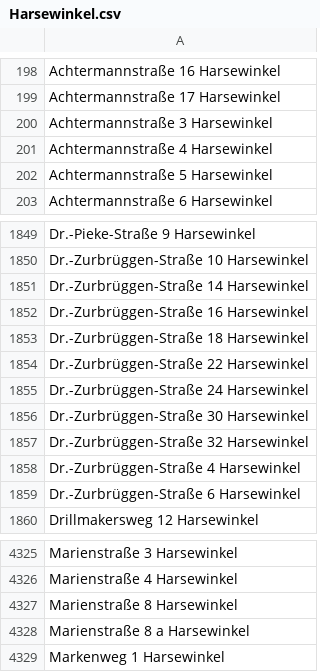
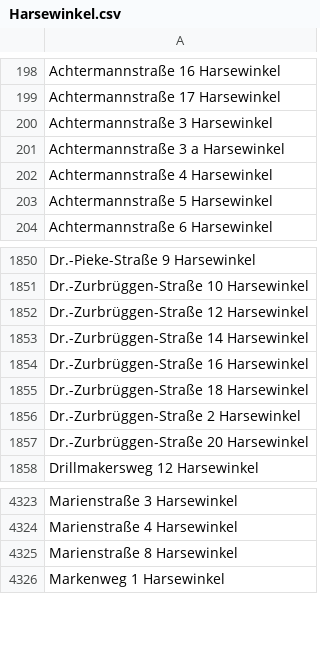
Before and after one commit to flohoff/kreisgt-addressentwicklung, a CSV file: Harsewinkel.csv, drawn as a sheet; only a part is shown, gaps mark what is left out.

```diff
--- a/Harsewinkel.csv
+++ b/Harsewinkel.csv
@@ -200,2 +200,3 @@ Achtermannstraße 17 Harsewinkel
 Achtermannstraße 3 Harsewinkel
+Achtermannstraße 3 a Harsewinkel
 Achtermannstraße 4 Harsewinkel
@@ -1850,2 +1851,3 @@ Dr.-Pieke-Straße 9 Harsewinkel
 Dr.-Zurbrüggen-Straße 10 Harsewinkel
+Dr.-Zurbrüggen-Straße 12 Harsewinkel
 Dr.-Zurbrüggen-Straße 14 Harsewinkel
@@ -1853,8 +1855,4 @@ Dr.-Zurbrüggen-Straße 16 Harsewinkel
 Dr.-Zurbrüggen-Straße 18 Harsewinkel
-Dr.-Zurbrüggen-Straße 22 Harsewinkel
-Dr.-Zurbrüggen-Straße 24 Harsewinkel
-Dr.-Zurbrüggen-Straße 30 Harsewinkel
-Dr.-Zurbrüggen-Straße 32 Harsewinkel
-Dr.-Zurbrüggen-Straße 4 Harsewinkel
-Dr.-Zurbrüggen-Straße 6 Harsewinkel
+Dr.-Zurbrüggen-Straße 2 Harsewinkel
+Dr.-Zurbrüggen-Straße 20 Harsewinkel
 Drillmakersweg 12 Harsewinkel
@@ -4327,3 +4325,2 @@ Marienstraße 4 Harsewinkel
 Marienstraße 8 Harsewinkel
-Marienstraße 8 a Harsewinkel
 Markenweg 1 Harsewinkel
```
Also changed, not shown: Guetersloh.csv, RhedaWiedenbrueck.csv, 2 other files.
